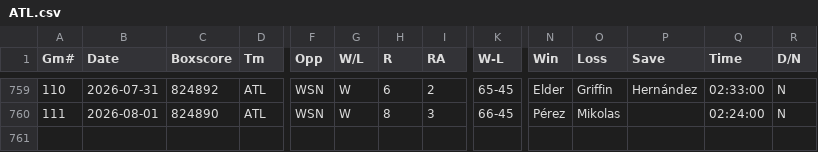
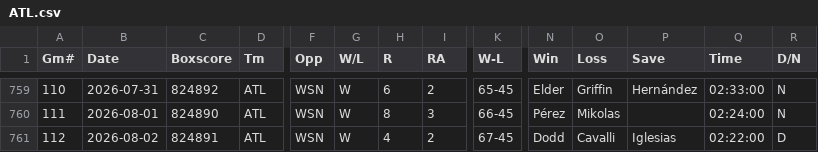
Before and after one commit to ironmanics/mlb-data, a CSV file: data/gamelogs/ATL.csv, drawn as a sheet; only a part is shown, gaps mark what is left out; rows hold the shown columns only; the diff names each change by its address in the sheet, - before the commit and + after, or states it on an @@ line.

Commit message:
Add 1 game(s) for ATL — 2026-08-03

```diff
--- a/data/gamelogs/ATL.csv
+++ b/data/gamelogs/ATL.csv
+row 761: 112 | 2026-08-02 | 824891 | ATL | WSN | W | 4 | 2 | 67-45 | Dodd | Cavalli | Iglesias | 02:22:00 | D
```
